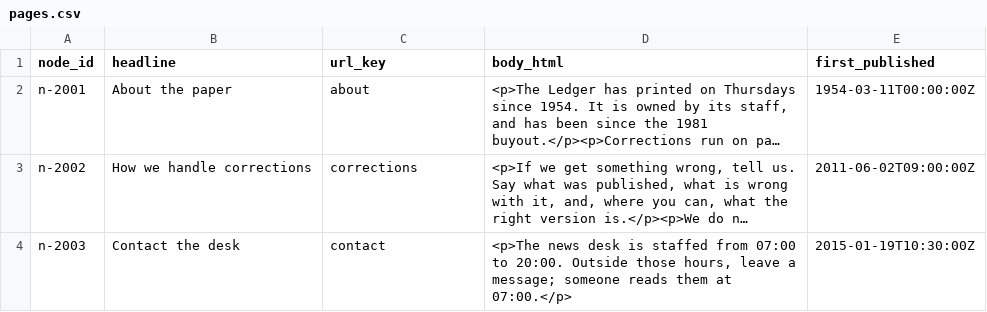
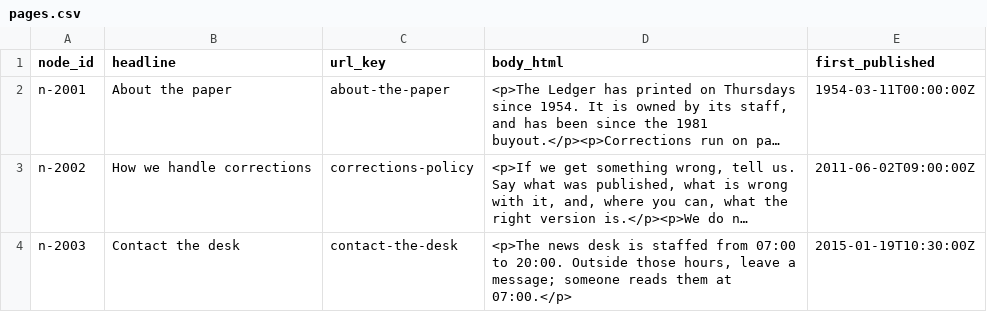
Before and after one commit to lyeve-labs/lyeve-examples, a CSV file: apps/cms-migration/migration/pages.csv, drawn as a sheet; long unchanged cells end in …; the diff names each change by its address in the sheet, - before the commit and + after, or states it on an @@ line.

Commit message:
fix(cms-migration): import pages under slugs no other example uses
Every example shares one tenant and a slug is unique per tenant across content types. On the 0.54.1 engine the migrated about page held the slug company-site seeds next, and its setup failed with a 409.

Task: TASK-6S36212TAR6

```diff
--- a/apps/cms-migration/migration/pages.csv
+++ b/apps/cms-migration/migration/pages.csv
-C2 (url_key): about
+C2 (url_key): about-the-paper
-C3 (url_key): corrections
+C3 (url_key): corrections-policy
-C4 (url_key): contact
+C4 (url_key): contact-the-desk
```
Also changed, not shown: 1 other file.
